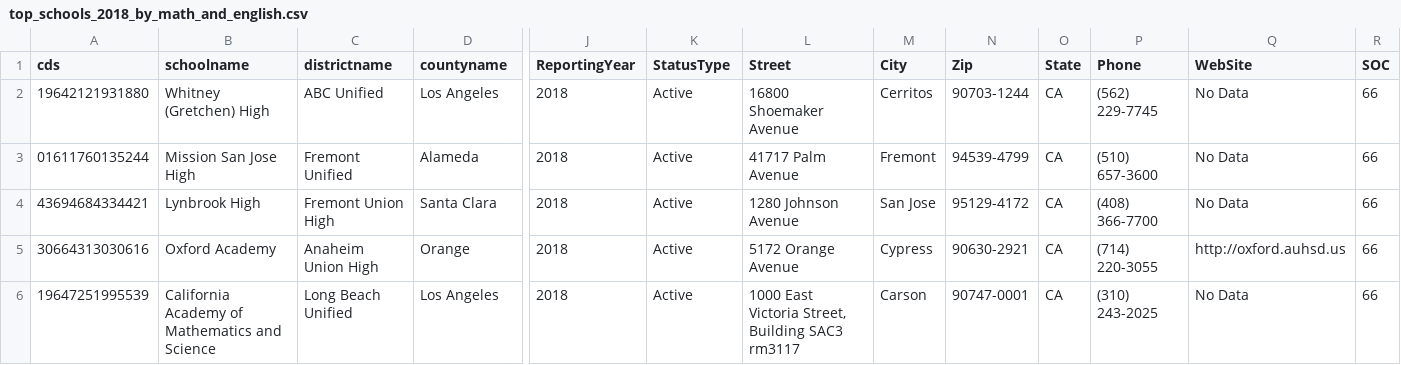
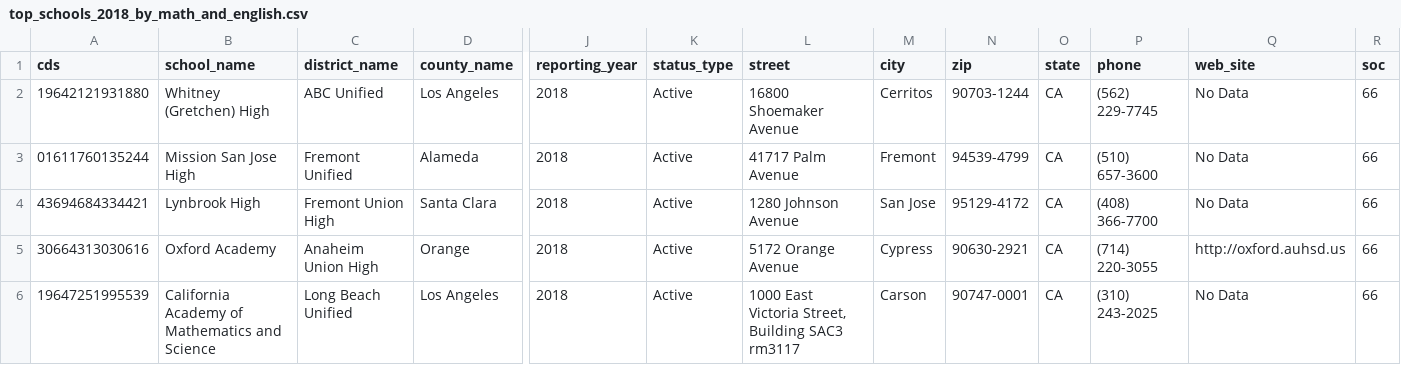
Before and after one commit to xta/California_School_Dashboard_Rank, a CSV file: data/top_schools_2018_by_math_and_english.csv, drawn as a sheet; only a part is shown, gaps mark what is left out; the diff covers the shown part only; the diff names each change by its address in the sheet, - before the commit and + after, or states it on an @@ line.

Commit message:
refactor top_schools to use School class

```diff
--- a/data/top_schools_2018_by_math_and_english.csv
+++ b/data/top_schools_2018_by_math_and_english.csv
-B1: schoolname
+B1: school_name
-C1: districtname
+C1: district_name
-D1: countyname
+D1: county_name
-J1: ReportingYear
+J1: reporting_year
-K1: StatusType
+K1: status_type
-L1: Street
+L1: street
-M1: City
+M1: city
-N1: Zip
+N1: zip
-O1: State
+O1: state
-P1: Phone
+P1: phone
-Q1: WebSite
+Q1: web_site
-R1: SOC
+R1: soc
```
Also changed, not shown: 7 edited cells elsewhere in this file, 1 other file.
